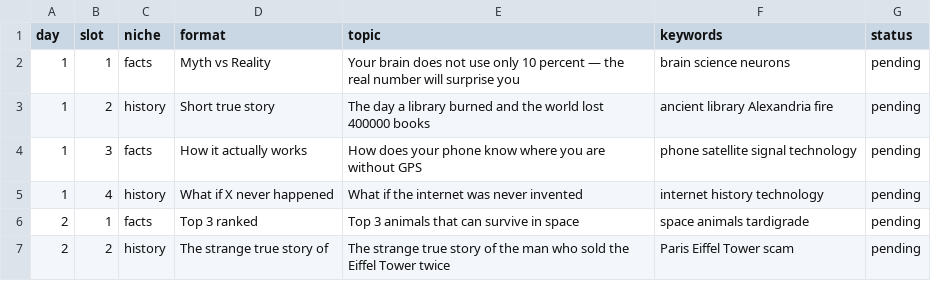
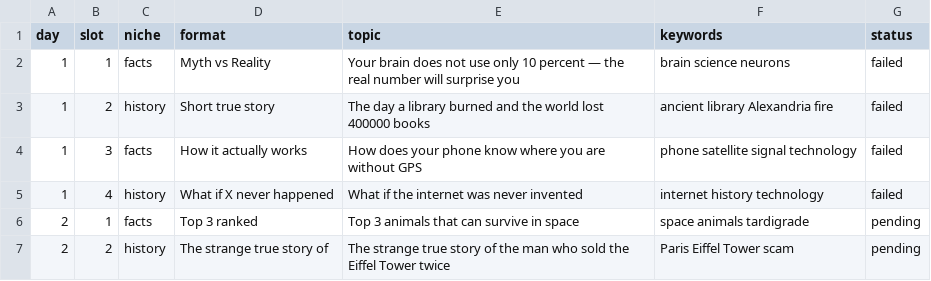
Before and after one commit to sha00yam/shadow-archives, a CSV file: scripts/topics.csv, drawn as a sheet; only a part is shown.

Commit message:
Mark today's topics done [skip ci]

```diff
--- a/scripts/topics.csv
+++ b/scripts/topics.csv
@@ -1,6 +1,6 @@
 day,slot,niche,format,topic,keywords,status
-1,1,facts,Myth vs Reality,Your brain does not use only 10 percent — the real number will surprise you,brain science neurons,pending
-1,2,history,Short true story,The day a library burned and the world lost 400000 books,ancient library Alexandria fire,pending
-1,3,facts,How it actually works,How does your phone know where you are without GPS,phone satellite signal technology,pending
-1,4,history,What if X never happened,What if the internet was never invented,internet history technology,pending
+1,1,facts,Myth vs Reality,Your brain does not use only 10 percent — the real number will surprise you,brain science neurons,failed
+1,2,history,Short true story,The day a library burned and the world lost 400000 books,ancient library Alexandria fire,failed
+1,3,facts,How it actually works,How does your phone know where you are without GPS,phone satellite signal technology,failed
+1,4,history,What if X never happened,What if the internet was never invented,internet history technology,failed
 2,1,facts,Top 3 ranked,Top 3 animals that can survive in space,space animals tardigrade,pending
```
